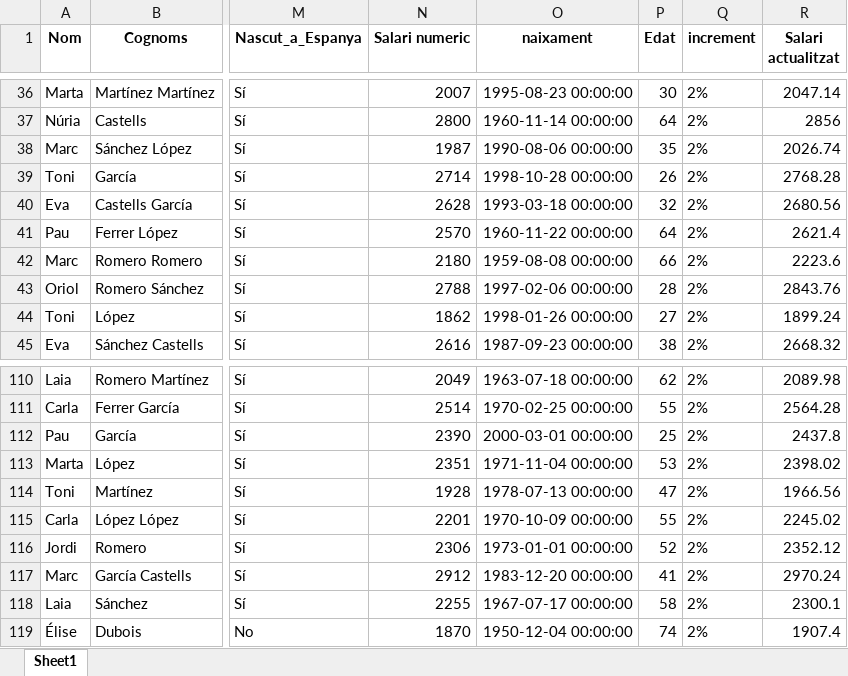
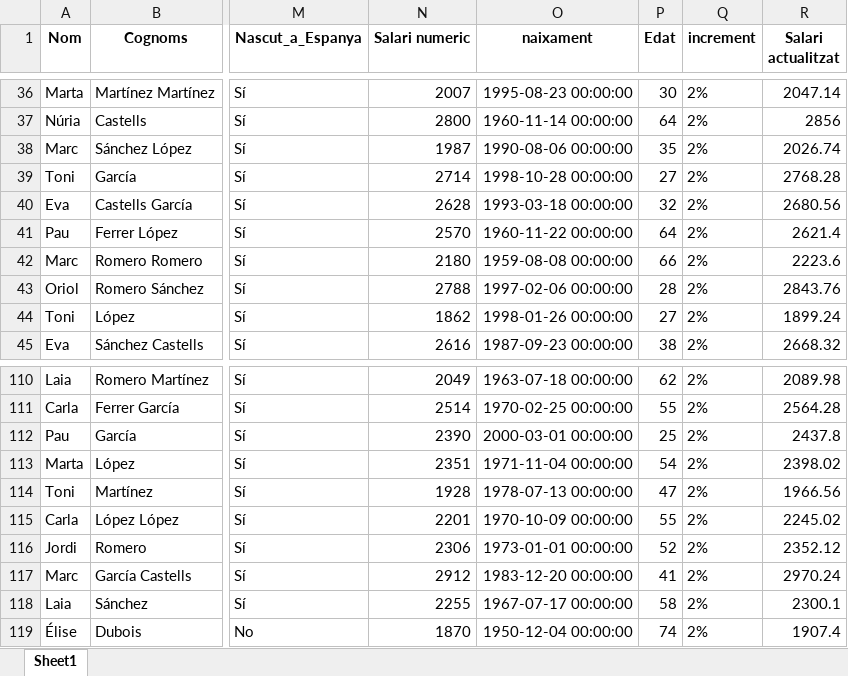
Before and after one commit to llllluis/IT-ACADEMY, an Excel workbook: Sprint 10/dades_GrupC.xlsx, sheet Sheet1, drawn as a sheet; only a part is shown, gaps mark what is left out; values as stored, in another font and other column widths than the file's, no borders; the diff names each change by its address in the sheet, - before the commit and + after, or states it on an @@ line.

```diff
--- a/Sprint 10/dades_GrupC.xlsx (sheet Sheet1)
+++ b/Sprint 10/dades_GrupC.xlsx (sheet Sheet1)
-P39 (Edat): 26
+P39 (Edat): 27
-P113 (Edat): 53
+P113 (Edat): 54
```
Also changed, not shown: Sprint 10/dades_GrupA.xlsx, Sprint 10/dades_GrupB.xlsx, 10 other files.
